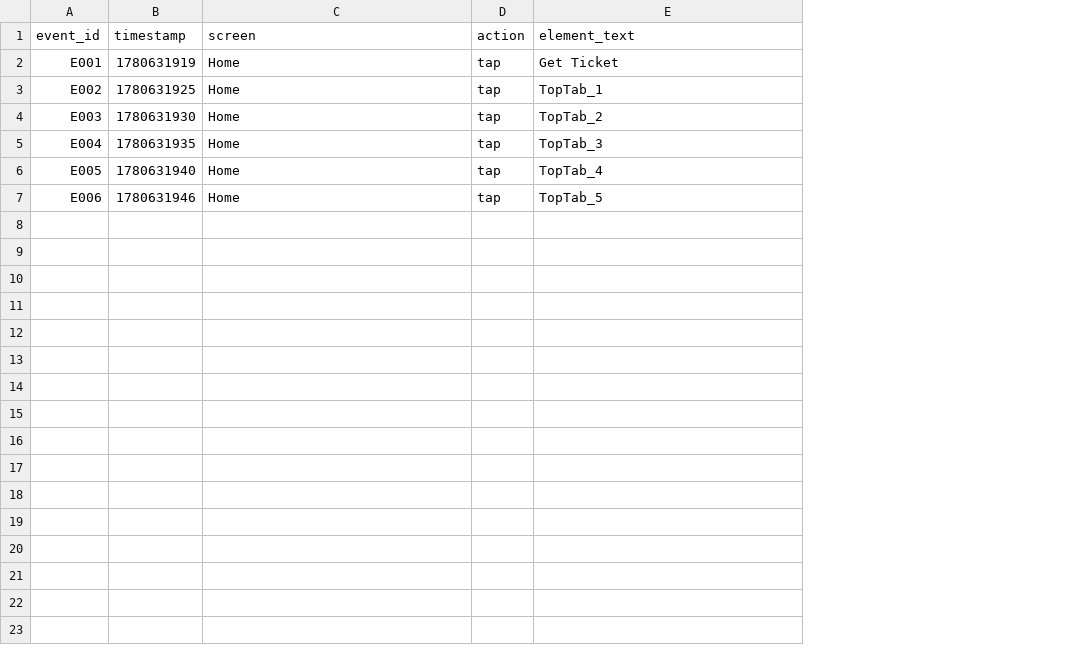
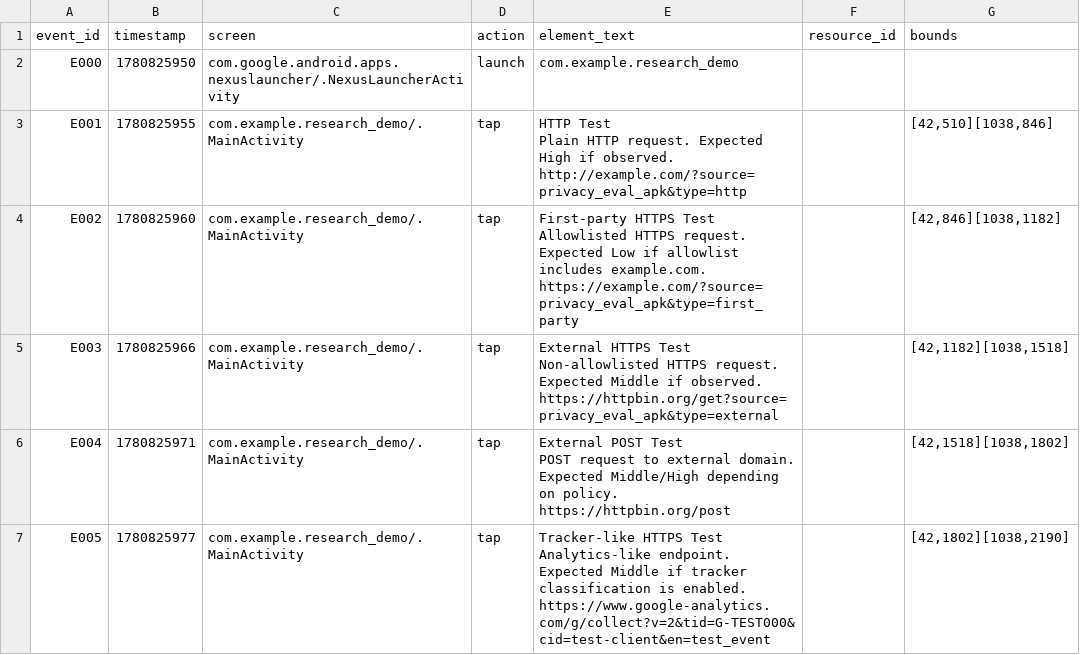
Before and after one commit to takutomiyajima/trafficissue, a CSV file: logs/ui_events.csv, drawn as a sheet; removed rows and columns are numbered as before the commit, all else as after; ↵ is a line break in a cell; the diff names each change by its address in the sheet, - before the commit and + after, or states it on an @@ line.

```diff
--- a/logs/ui_events.csv
+++ b/logs/ui_events.csv
+column F (resource_id), empty
+column G (bounds), rows 3-7: [42,510][1038,846] | [42,846][1038,1182] | [42,1182][1038,1518] | [42,1518][1038,1802] | [42,1802][1038,2190]
+row 2: E000 | 1780825950 | com.google.android.apps.nexuslauncher/.NexusLauncherActivity | launch | com.example.research_demo
-B3 (timestamp): 1780631919
+B3 (timestamp): 1780825955
-C3:C7 (screen): Home
+C3:C7 (screen): com.example.research_demo/.MainActivity
-E3 (element_text): Get Ticket
+E3 (element_text): HTTP Test ↵ Plain HTTP request. Expected High if observed. ↵ http://example.com/?source=privacy_eval_apk&type=http
-B4 (timestamp): 1780631925
+B4 (timestamp): 1780825960
-E4 (element_text): TopTab_1
+E4 (element_text): First-party HTTPS Test ↵ Allowlisted HTTPS request. Expected Low if allowlist includes example.com. ↵ https://example.com/?source=privacy_eval_apk&type=first_party
-B5 (timestamp): 1780631930
+B5 (timestamp): 1780825966
-E5 (element_text): TopTab_2
+E5 (element_text): External HTTPS Test ↵ Non-allowlisted HTTPS request. Expected Middle if observed. ↵ https://httpbin.org/get?source=privacy_eval_apk&type=external
-B6 (timestamp): 1780631935
+B6 (timestamp): 1780825971
-E6 (element_text): TopTab_3
+E6 (element_text): External POST Test ↵ POST request to external domain. Expected Middle/High depending on policy. ↵ https://httpbin.org/post
-B7 (timestamp): 1780631940
+B7 (timestamp): 1780825977
-E7 (element_text): TopTab_4
+E7 (element_text): Tracker-like HTTPS Test ↵ Analytics-like endpoint. Expected Middle if tracker classification is enabled. ↵ https://www.google-analytics.com/g/collect?v=2&tid=G-TEST000&cid=test-client&en=test_event
-row 7: E006 | 1780631946 | Home | tap | TopTab_5
```
Also changed, not shown: logs/risk_results.csv, 7 other files.
